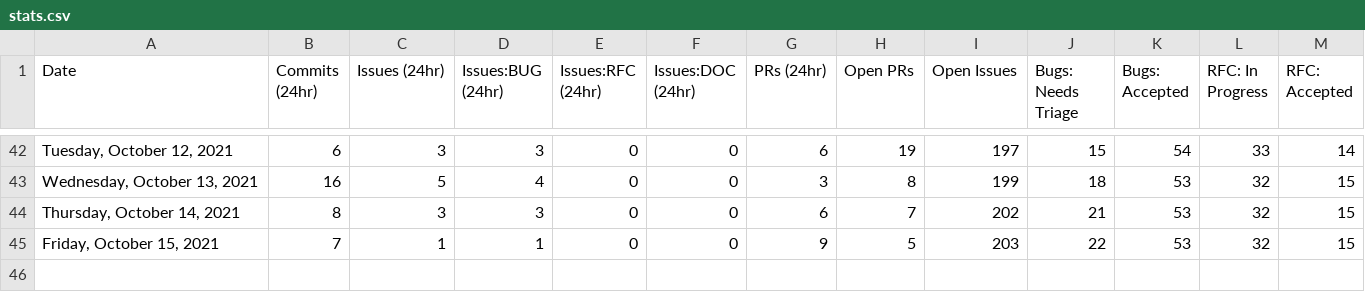
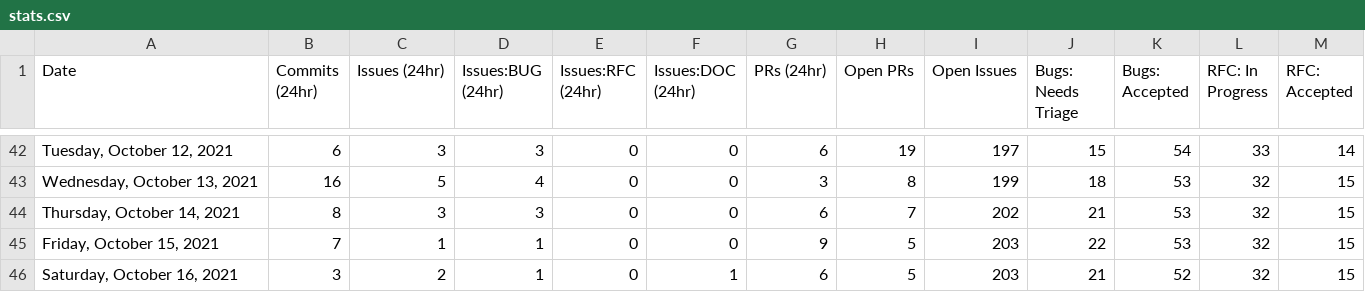
Before and after one commit to sj-rai/astro, a CSV file: scripts/stats/stats.csv, drawn as a sheet; only a part is shown, gaps mark what is left out; rows hold the shown columns only; the diff names each change by its address in the sheet, - before the commit and + after, or states it on an @@ line.

```diff
--- a/scripts/stats/stats.csv
+++ b/scripts/stats/stats.csv
+row 46: Saturday, October 16, 2021 | 3 | 2 | 1 | 0 | 1 | 6 | 5 | 203 | 21 | 52 | 32 | 15
```
